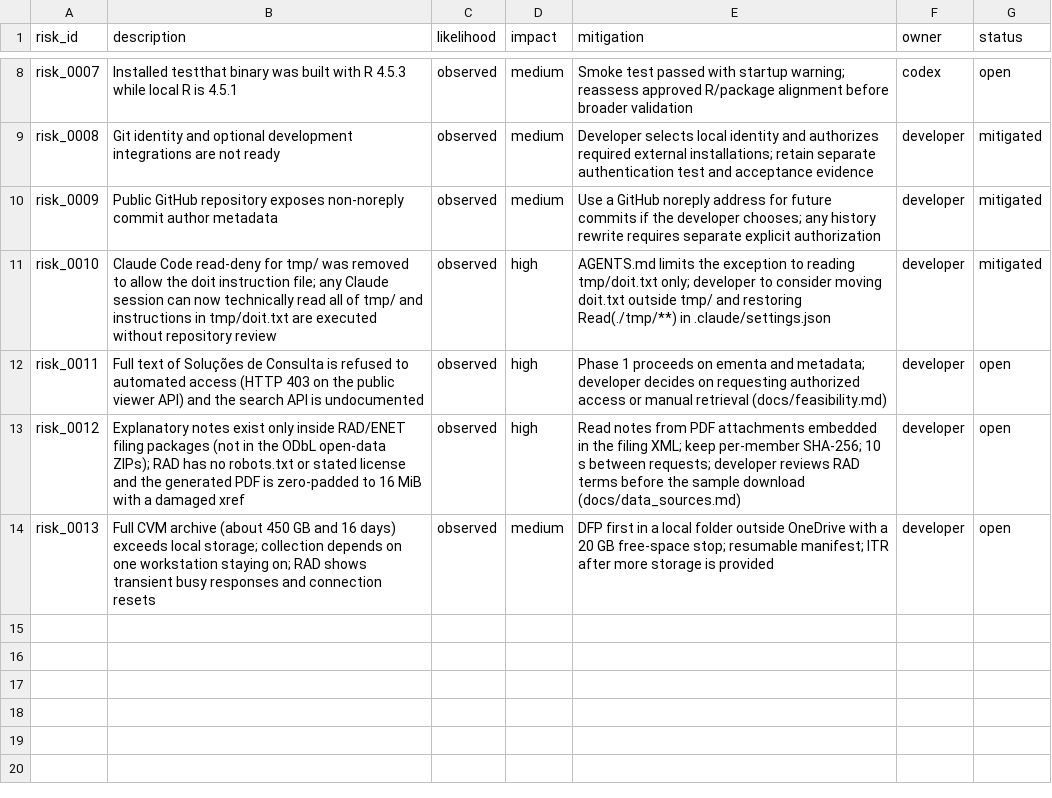
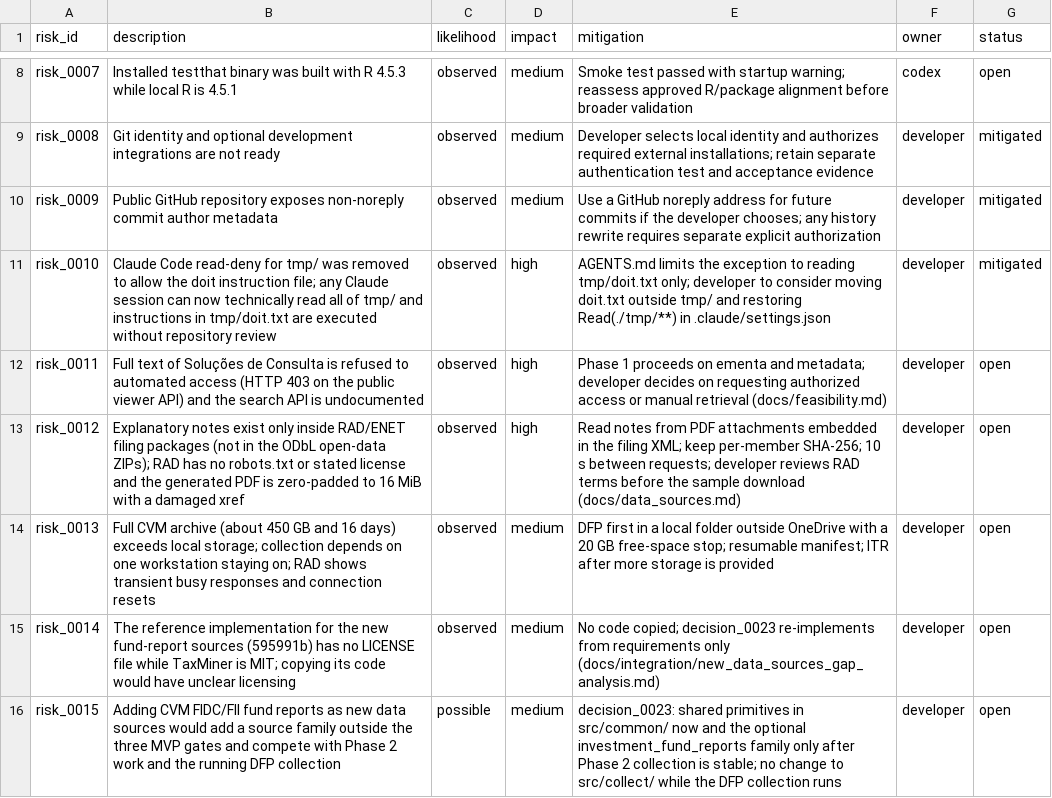
Before and after one commit to amarallr/taxminer, a CSV file: docs/project_management/risk_register.csv, drawn as a sheet; only a part is shown, gaps mark what is left out.

```diff
--- a/docs/project_management/risk_register.csv
+++ b/docs/project_management/risk_register.csv
@@ -14 +14,3 @@ risk_0012,Explanatory notes exist only inside RAD/ENET filing packages (not in t
 risk_0013,Full CVM archive (about 450 GB and 16 days) exceeds local storage; collection depends on one workstation staying on; RAD shows transient busy responses and connection resets,observed,medium,DFP first in a local folder outside OneDrive with a 20 GB free-space stop; resumable manifest; ITR after more storage is provided,developer,open
+risk_0014,The reference implementation for the new fund-report sources (595991b) has no LICENSE file while TaxMiner is MIT; copying its code would have unclear licensing,observed,medium,No code copied; decision_0023 re-implements from requirements only (docs/integration/new_data_sources_gap_analysis.md),developer,open
+risk_0015,Adding CVM FIDC/FII fund reports as new data sources would add a source family outside the three MVP gates and compete with Phase 2 work and the running DFP collection,possible,medium,decision_0023: shared primitives in src/common/ now and the optional investment_fund_reports family only after Phase 2 collection is stable; no change to src/collect/ while the DFP collection runs,developer,open
```
Also changed, not shown: docs/project_management/work_items.csv, 6 other files.
